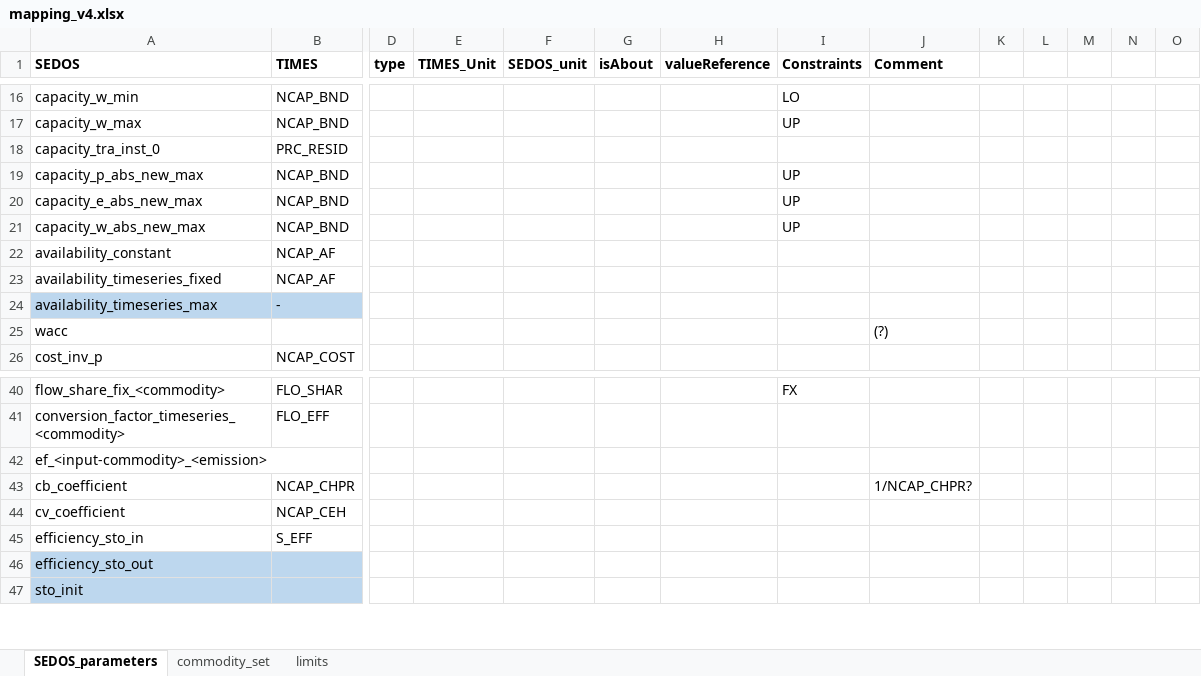
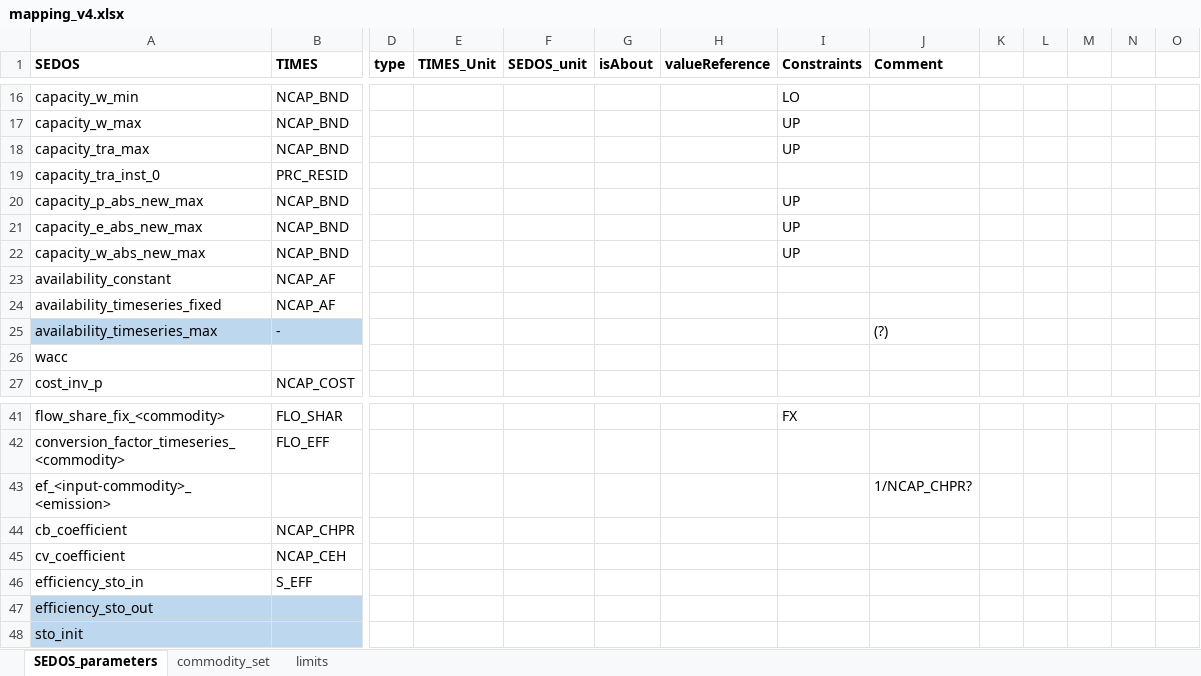
Before and after one commit to sedos-project/data_adapter_times, an Excel workbook: config_data/mapping_v4.xlsx, sheet SEDOS_parameters, drawn as a sheet; only a part is shown, gaps mark what is left out; values as stored, in another font and other column widths than the file's, no borders; addresses are those after the commit; rows hold the shown columns only; the diff names each change by its address in the sheet, - before the commit and + after, or states it on an @@ line.

```diff
--- a/config_data/mapping_v4.xlsx (sheet SEDOS_parameters)
+++ b/config_data/mapping_v4.xlsx (sheet SEDOS_parameters)
+row 18: capacity_tra_max | NCAP_BND |  |  |  |  |  | UP
-J25 (Comment): (empty)
+J25 (Comment): (?)
-J26 (Comment): (?)
+J26 (Comment): (empty)
-J43 (Comment): (empty)
+J43 (Comment): 1/NCAP_CHPR?
-J44 (Comment): 1/NCAP_CHPR?
+J44 (Comment): (empty)
```
Also changed, not shown: config_data/SysSettings.xlsx, config_data/units_mapping.xlsx, 2 other files.
